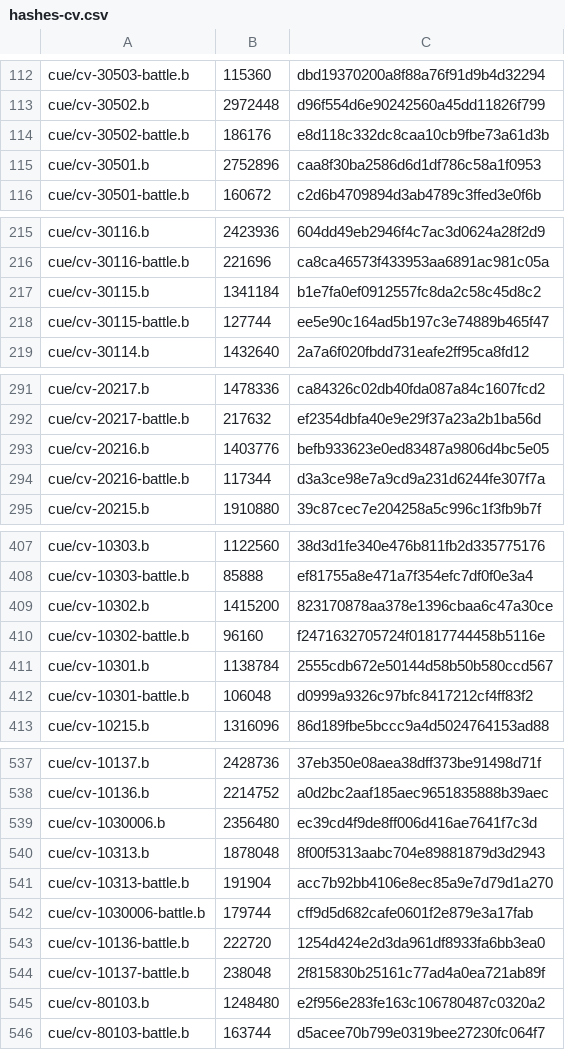
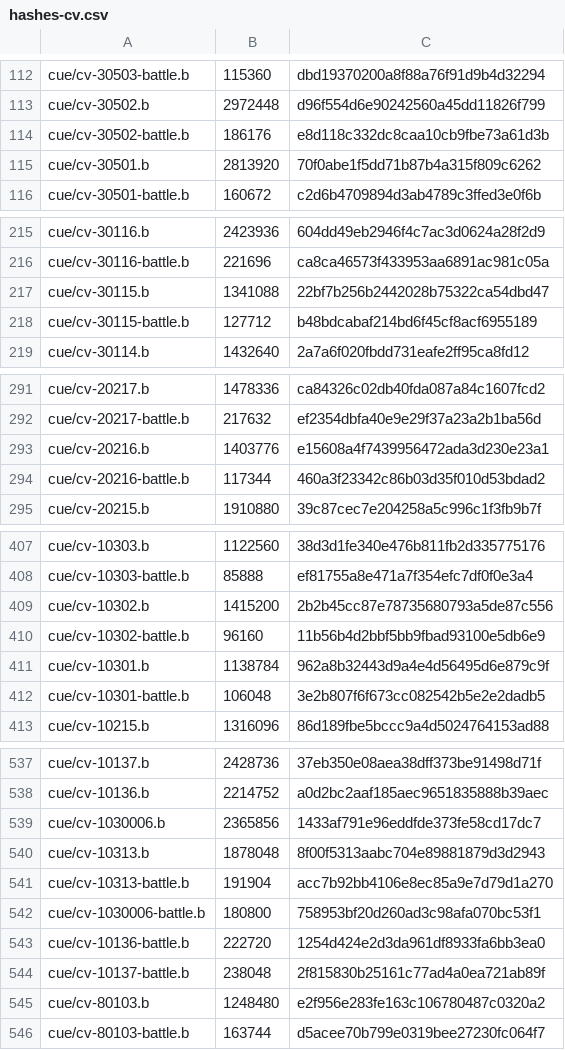
Before and after one commit to mixa3607/AzurLaneDump_EN, a CSV file: Android_data/files/hashes-cv.csv, drawn as a sheet; only a part is shown, gaps mark what is left out; the diff covers the shown part only.

```diff
--- a/Android_data/files/hashes-cv.csv
+++ b/Android_data/files/hashes-cv.csv
@@ -114,3 +114,3 @@ cue/cv-30502.b,2972448,d96f554d6e90242560a45dd11826f799
 cue/cv-30502-battle.b,186176,e8d118c332dc8caa10cb9fbe73a61d3b
-cue/cv-30501.b,2752896,caa8f30ba2586d6d1df786c58a1f0953
+cue/cv-30501.b,2813920,70f0abe1f5dd71b87b4a315f809c6262
 cue/cv-30501-battle.b,160672,c2d6b4709894d3ab4789c3ffed3e0f6b
@@ -216,4 +216,4 @@ cue/cv-30116.b,2423936,604dd49eb2946f4c7ac3d0624a28f2d9
 cue/cv-30116-battle.b,221696,ca8ca46573f433953aa6891ac981c05a
-cue/cv-30115.b,1341184,b1e7fa0ef0912557fc8da2c58c45d8c2
-cue/cv-30115-battle.b,127744,ee5e90c164ad5b197c3e74889b465f47
+cue/cv-30115.b,1341088,22bf7b256b2442028b75322ca54dbd47
+cue/cv-30115-battle.b,127712,b48bdcabaf214bd6f45cf8acf6955189
 cue/cv-30114.b,1432640,2a7a6f020fbdd731eafe2ff95ca8fd12
@@ -292,4 +292,4 @@ cue/cv-20217.b,1478336,ca84326c02db40fda087a84c1607fcd2
 cue/cv-20217-battle.b,217632,ef2354dbfa40e9e29f37a23a2b1ba56d
-cue/cv-20216.b,1403776,befb933623e0ed83487a9806d4bc5e05
-cue/cv-20216-battle.b,117344,d3a3ce98e7a9cd9a231d6244fe307f7a
+cue/cv-20216.b,1403776,e15608a4f7439956472ada3d230e23a1
+cue/cv-20216-battle.b,117344,460a3f23342c86b03d35f010d53bdad2
 cue/cv-20215.b,1910880,39c87cec7e204258a5c996c1f3fb9b7f
@@ -408,6 +408,6 @@ cue/cv-10303.b,1122560,38d3d1fe340e476b811fb2d335775176
 cue/cv-10303-battle.b,85888,ef81755a8e471a7f354efc7df0f0e3a4
-cue/cv-10302.b,1415200,823170878aa378e1396cbaa6c47a30ce
-cue/cv-10302-battle.b,96160,f2471632705724f01817744458b5116e
-cue/cv-10301.b,1138784,2555cdb672e50144d58b50b580ccd567
-cue/cv-10301-battle.b,106048,d0999a9326c97bfc8417212cf4ff83f2
+cue/cv-10302.b,1415200,2b2b45cc87e78735680793a5de87c556
+cue/cv-10302-battle.b,96160,11b56b4d2bbf5bb9fbad93100e5db6e9
+cue/cv-10301.b,1138784,962a8b32443d9a4e4d56495d6e879c9f
+cue/cv-10301-battle.b,106048,3e2b807f6f673cc082542b5e2e2dadb5
 cue/cv-10215.b,1316096,86d189fbe5bccc9a4d5024764153ad88
@@ -538,6 +538,6 @@ cue/cv-10137.b,2428736,37eb350e08aea38dff373be91498d71f
 cue/cv-10136.b,2214752,a0d2bc2aaf185aec9651835888b39aec
-cue/cv-1030006.b,2356480,ec39cd4f9de8ff006d416ae7641f7c3d
+cue/cv-1030006.b,2365856,1433af791e96eddfde373fe58cd17dc7
 cue/cv-10313.b,1878048,8f00f5313aabc704e89881879d3d2943
 cue/cv-10313-battle.b,191904,acc7b92bb4106e8ec85a9e7d79d1a270
-cue/cv-1030006-battle.b,179744,cff9d5d682cafe0601f2e879e3a17fab
+cue/cv-1030006-battle.b,180800,758953bf20d260ad3c98afa070bc53f1
 cue/cv-10136-battle.b,222720,1254d424e2d3da961df8933fa6bb3ea0
```
Also changed, not shown: 4 added rows and 59 edited cells elsewhere in this file, 54 other files.
